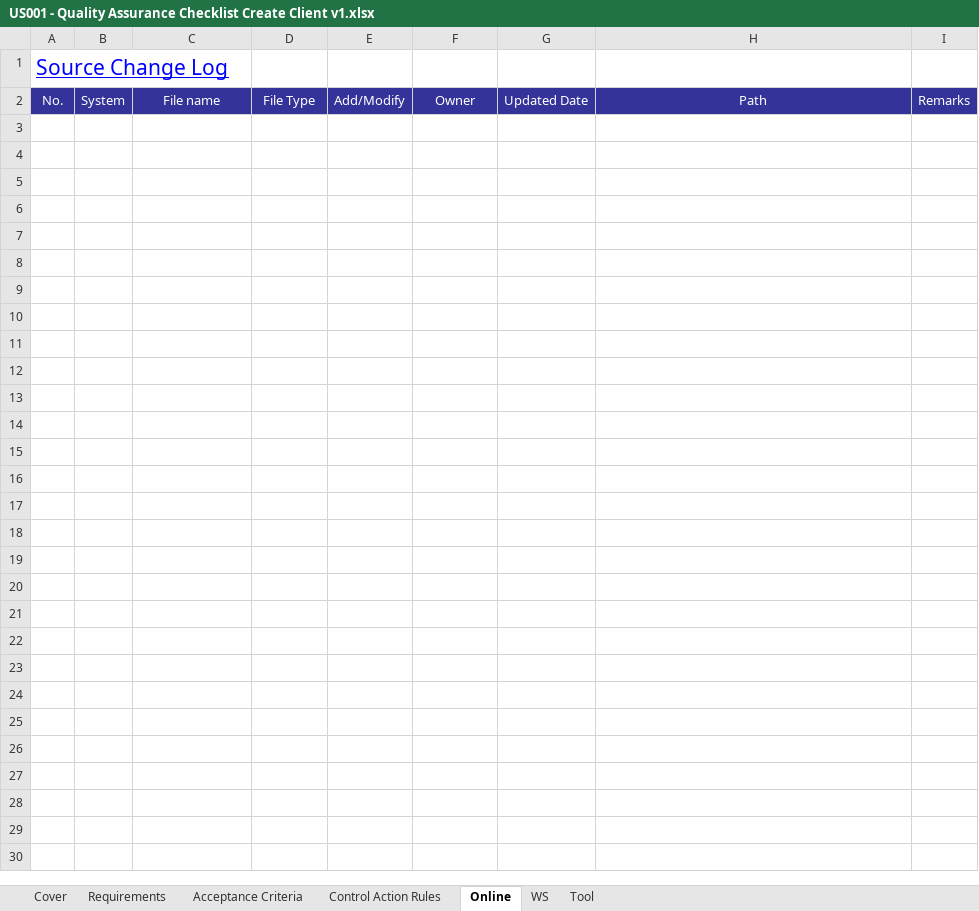
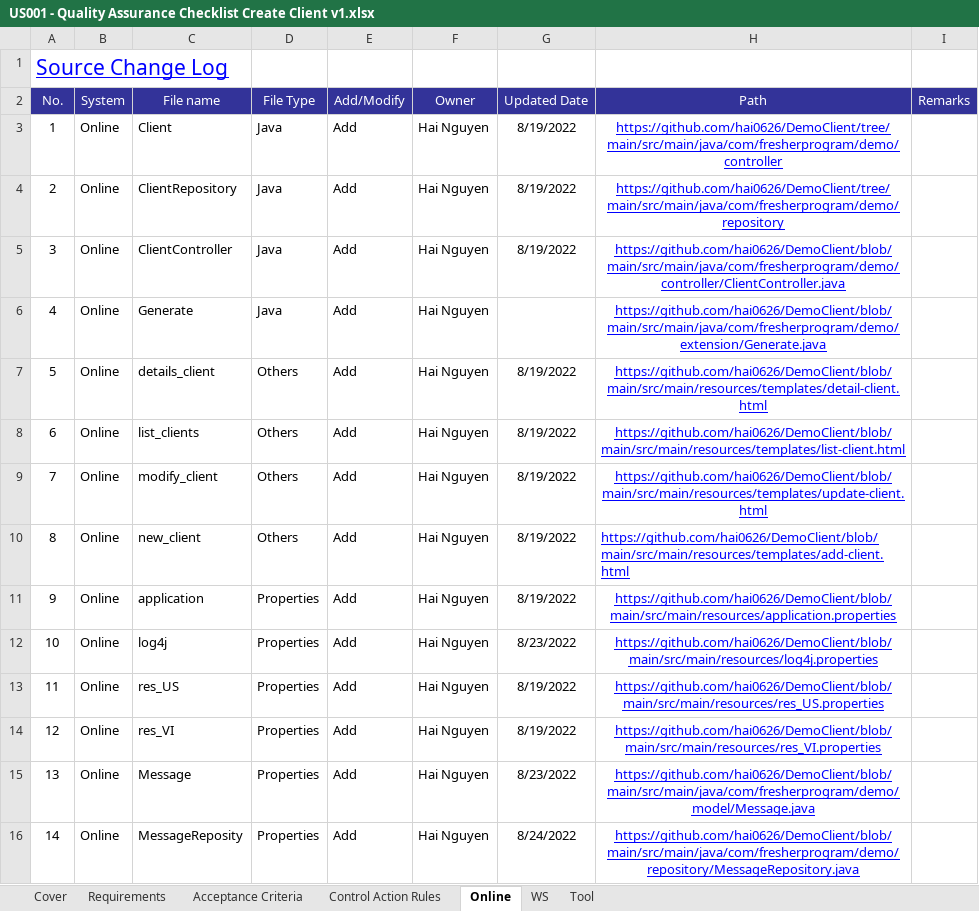
Before and after one commit to hai0626/DemoClient, an Excel workbook: US001 - Quality Assurance Checklist Create Client v1.xlsx, sheet Online, drawn as a sheet; values as stored, in another font and other column widths than the file's, no borders; the diff names each change by its address in the sheet, - before the commit and + after, or states it on an @@ line.

Commit message:
fix message

```diff
--- a/US001 - Quality Assurance Checklist Create Client v1.xlsx (sheet Online)
+++ b/US001 - Quality Assurance Checklist Create Client v1.xlsx (sheet Online)
+row 3: 1 | Online | Client | Java | Add | Hai Nguyen | 8/19/2022 | https://github.com/hai0626/DemoClient/tree/main/src/main/java/com/fresherprogram/demo/controller
+row 4: 2 | Online | ClientRepository | Java | Add | Hai Nguyen | 8/19/2022 | https://github.com/hai0626/DemoClient/tree/main/src/main/java/com/fresherprogram/demo/repository
+row 5: 3 | Online | ClientController | Java | Add | Hai Nguyen | 8/19/2022 | https://github.com/hai0626/DemoClient/blob/main/src/main/java/com/fresherprogram/demo/controller/ClientController.java
+row 6: 4 | Online | Generate | Java | Add | Hai Nguyen |  | https://github.com/hai0626/DemoClient/blob/main/src/main/java/com/fresherprogram/demo/extension/Generate.java
+row 7: 5 | Online | details_client | Others | Add | Hai Nguyen | 8/19/2022 | https://github.com/hai0626/DemoClient/blob/main/src/main/resources/templates/detail-client.html
+row 8: 6 | Online | list_clients | Others | Add | Hai Nguyen | 8/19/2022 | https://github.com/hai0626/DemoClient/blob/main/src/main/resources/templates/list-client.html
+row 9: 7 | Online | modify_client | Others | Add | Hai Nguyen | 8/19/2022 | https://github.com/hai0626/DemoClient/blob/main/src/main/resources/templates/update-client.html
+row 10: 8 | Online | new_client | Others | Add | Hai Nguyen | 8/19/2022 | https://github.com/hai0626/DemoClient/blob/main/src/main/resources/templates/add-client.html
+row 11: 9 | Online | application | Properties | Add | Hai Nguyen | 8/19/2022 | https://github.com/hai0626/DemoClient/blob/main/src/main/resources/application.properties
+row 12: 10 | Online | log4j | Properties | Add | Hai Nguyen | 8/23/2022 | https://github.com/hai0626/DemoClient/blob/main/src/main/resources/log4j.properties
+row 13: 11 | Online | res_US | Properties | Add | Hai Nguyen | 8/19/2022 | https://github.com/hai0626/DemoClient/blob/main/src/main/resources/res_US.properties
+row 14: 12 | Online | res_VI | Properties | Add | Hai Nguyen | 8/19/2022 | https://github.com/hai0626/DemoClient/blob/main/src/main/resources/res_VI.properties
+row 15: 13 | Online | Message | Properties | Add | Hai Nguyen | 8/23/2022 | https://github.com/hai0626/DemoClient/blob/main/src/main/java/com/fresherprogram/demo/model/Message.java
+row 16: 14 | Online | MessageReposity | Properties | Add | Hai Nguyen | 8/24/2022 | https://github.com/hai0626/DemoClient/blob/main/src/main/java/com/fresherprogram/demo/repository/MessageRepository.java
```
Also changed, not shown: 2 other files.
